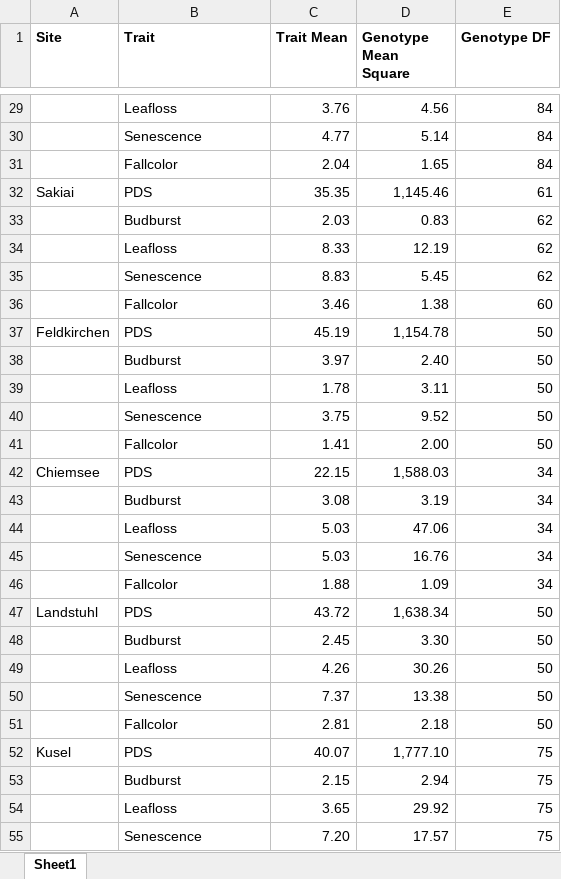
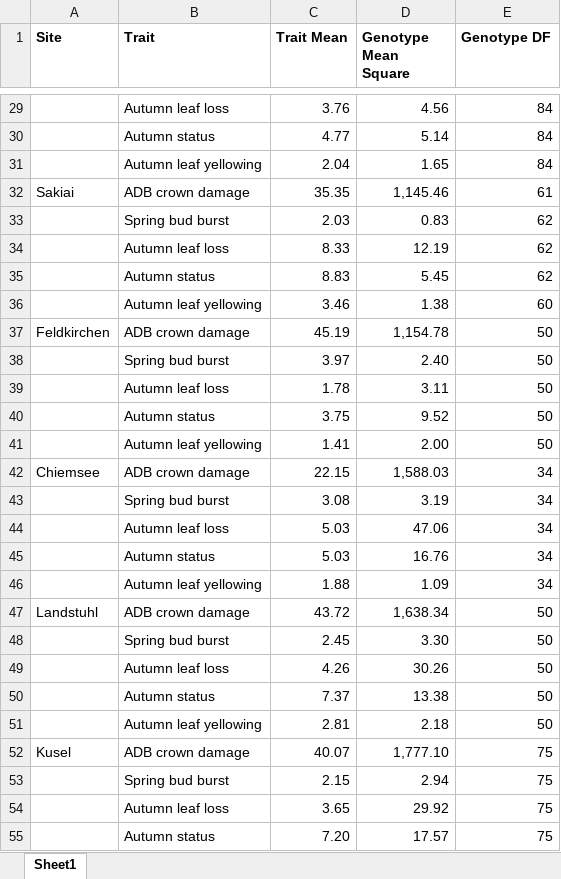
Before and after one commit to clydeandforth/gwas_ash_adapt, an Excel workbook: Supplementary_data/Supporting_Information_Table_S2.xlsx, sheet Sheet1, drawn as a sheet; only a part is shown, gaps mark what is left out; values as stored, in another font and other column widths than the file's, no borders; the diff covers the shown part only; the diff names each change by its address in the sheet, - before the commit and + after, or states it on an @@ line.

```diff
--- a/Supplementary_data/Supporting_Information_Table_S2.xlsx (sheet Sheet1)
+++ b/Supplementary_data/Supporting_Information_Table_S2.xlsx (sheet Sheet1)
-B29 (Trait): Leafloss
+B29 (Trait): Autumn leaf loss
-B30 (Trait): Senescence
+B30 (Trait): Autumn status
-B31 (Trait): Fallcolor
+B31 (Trait): Autumn leaf yellowing
-B32 (Trait): PDS
+B32 (Trait): ADB crown damage
-B33 (Trait): Budburst
+B33 (Trait): Spring bud burst
-B34 (Trait): Leafloss
+B34 (Trait): Autumn leaf loss
-B35 (Trait): Senescence
+B35 (Trait): Autumn status
-B36 (Trait): Fallcolor
+B36 (Trait): Autumn leaf yellowing
-B37 (Trait): PDS
+B37 (Trait): ADB crown damage
-B38 (Trait): Budburst
+B38 (Trait): Spring bud burst
-B39 (Trait): Leafloss
+B39 (Trait): Autumn leaf loss
-B40 (Trait): Senescence
+B40 (Trait): Autumn status
-B41 (Trait): Fallcolor
+B41 (Trait): Autumn leaf yellowing
-B42 (Trait): PDS
+B42 (Trait): ADB crown damage
-B43 (Trait): Budburst
+B43 (Trait): Spring bud burst
-B44 (Trait): Leafloss
+B44 (Trait): Autumn leaf loss
-B45 (Trait): Senescence
+B45 (Trait): Autumn status
-B46 (Trait): Fallcolor
+B46 (Trait): Autumn leaf yellowing
-B47 (Trait): PDS
+B47 (Trait): ADB crown damage
-B48 (Trait): Budburst
+B48 (Trait): Spring bud burst
-B49 (Trait): Leafloss
+B49 (Trait): Autumn leaf loss
-B50 (Trait): Senescence
+B50 (Trait): Autumn status
-B51 (Trait): Fallcolor
+B51 (Trait): Autumn leaf yellowing
-B52 (Trait): PDS
+B52 (Trait): ADB crown damage
-B53 (Trait): Budburst
+B53 (Trait): Spring bud burst
-B54 (Trait): Leafloss
+B54 (Trait): Autumn leaf loss
-B55 (Trait): Senescence
+B55 (Trait): Autumn status
```
Also changed, not shown: 28 edited cells elsewhere in this sheet.
